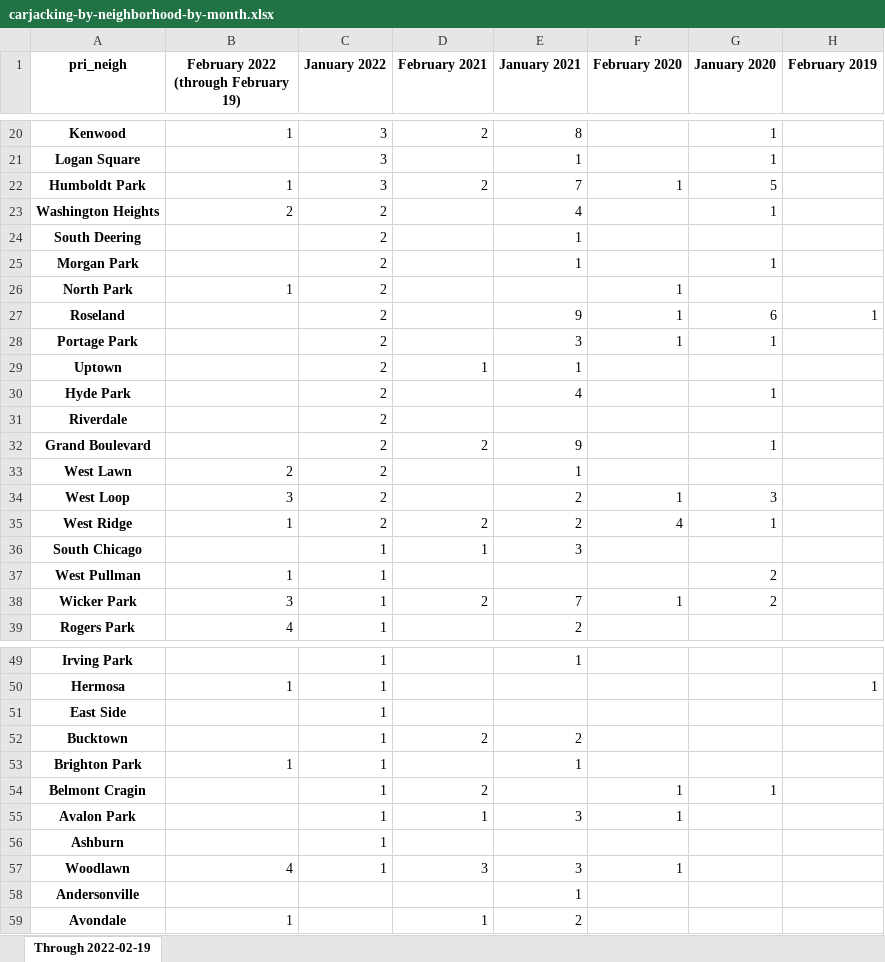
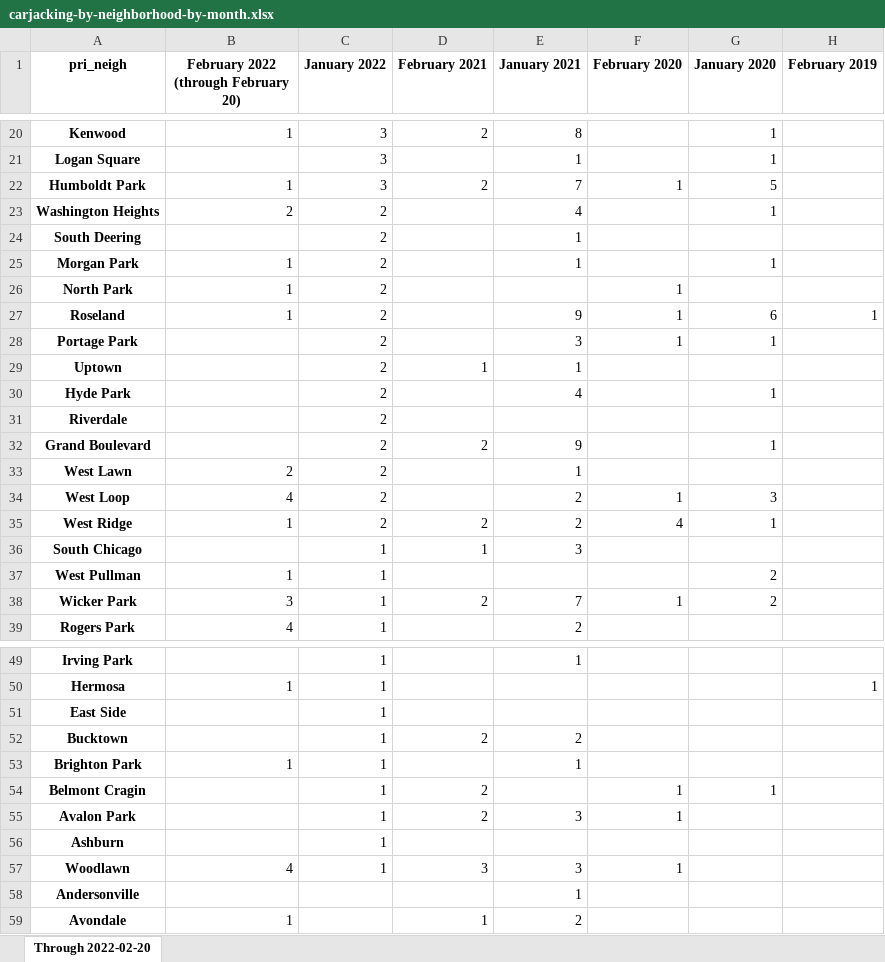
Before and after one commit to cbschicago/chicago-carjacking-tracker, an Excel workbook: output/excel/carjacking-by-neighborhood-by-month.xlsx, sheet Through 2022-02-20, drawn as a sheet; only a part is shown, gaps mark what is left out; values as stored, in another font and other column widths than the file's, no borders; the diff covers the shown part only; the diff names each change by its address in the sheet, - before the commit and + after, or states it on an @@ line.

```diff
--- a/output/excel/carjacking-by-neighborhood-by-month.xlsx (sheet Through 2022-02-20)
+++ b/output/excel/carjacking-by-neighborhood-by-month.xlsx (sheet Through 2022-02-20)
-sheet tab: Through 2022-02-19
+sheet tab: Through 2022-02-20
-B1: February 2022 (through February 19)
+B1: February 2022 (through February 20)
-B25: (empty)
+B25: 1
-B27: (empty)
+B27: 1
-B34: 3
+B34: 4
-D55 (February 2021): 1
+D55 (February 2021): 2
```
Also changed, not shown: 11 edited cells elsewhere in this sheet, output/excel/carjacking-by-month-yoy-historical.xlsx, output/excel/carjacking-by-month-yoy-latest.xlsx, 12 other files.
